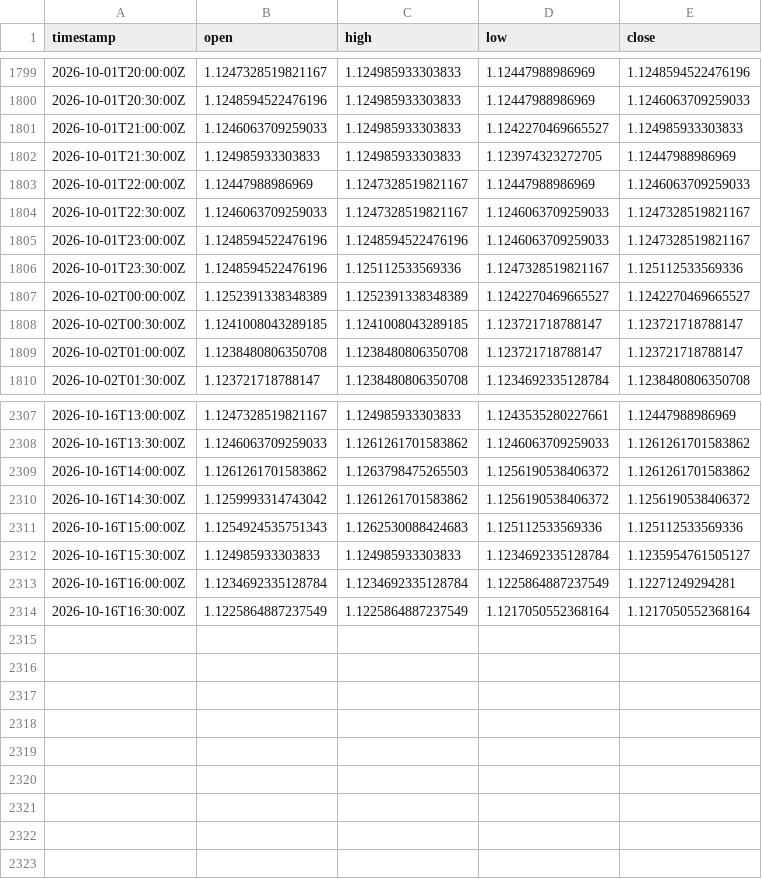
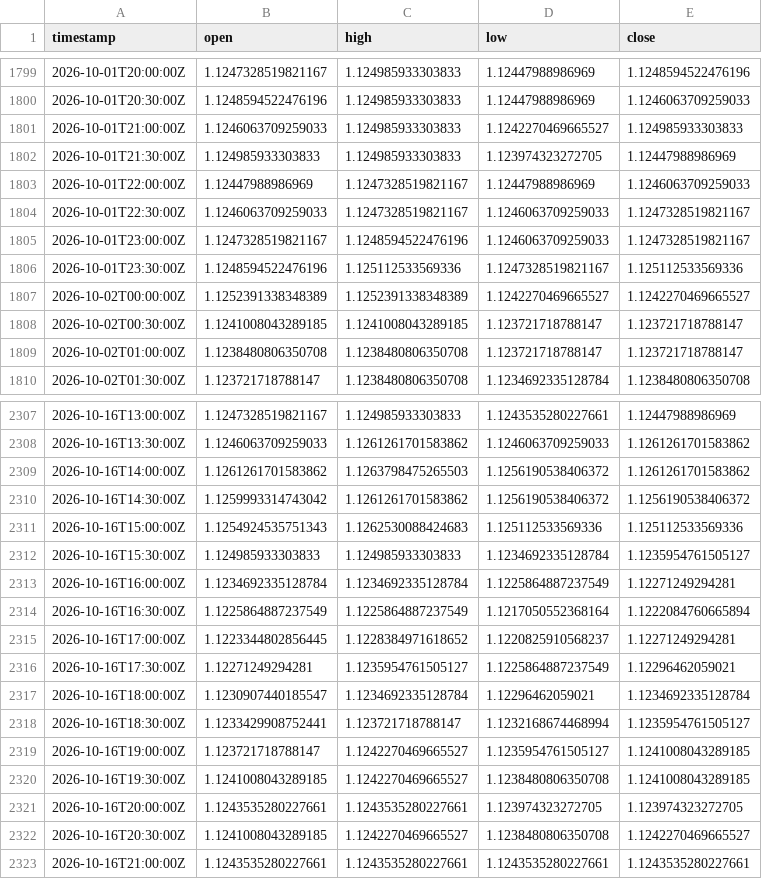
Before and after one commit to robelabraham1219-cmyk/institutional-trading-dashboard, a CSV file: data/EURUSD=X_30m.csv, drawn as a sheet; only a part is shown, gaps mark what is left out.

```diff
--- a/data/EURUSD=X_30m.csv
+++ b/data/EURUSD=X_30m.csv
@@ -1804,3 +1804,3 @@ timestamp,open,high,low,close
 2026-10-01T22:30:00Z,1.1246063709259033,1.1247328519821167,1.1246063709259033,1.1247328519821167
-2026-10-01T23:00:00Z,1.1248594522476196,1.1248594522476196,1.1246063709259033,1.1247328519821167
+2026-10-01T23:00:00Z,1.1247328519821167,1.1248594522476196,1.1246063709259033,1.1247328519821167
 2026-10-01T23:30:00Z,1.1248594522476196,1.125112533569336,1.1247328519821167,1.125112533569336
@@ -2313,2 +2313,11 @@ timestamp,open,high,low,close
 2026-10-16T16:00:00Z,1.1234692335128784,1.1234692335128784,1.1225864887237549,1.12271249294281
-2026-10-16T16:30:00Z,1.1225864887237549,1.1225864887237549,1.1217050552368164,1.1217050552368164
+2026-10-16T16:30:00Z,1.1225864887237549,1.1225864887237549,1.1217050552368164,1.1222084760665894
+2026-10-16T17:00:00Z,1.1223344802856445,1.1228384971618652,1.1220825910568237,1.12271249294281
+2026-10-16T17:30:00Z,1.12271249294281,1.1235954761505127,1.1225864887237549,1.12296462059021
+2026-10-16T18:00:00Z,1.1230907440185547,1.1234692335128784,1.12296462059021,1.1234692335128784
+2026-10-16T18:30:00Z,1.1233429908752441,1.123721718788147,1.1232168674468994,1.1235954761505127
+2026-10-16T19:00:00Z,1.123721718788147,1.1242270469665527,1.1235954761505127,1.1241008043289185
+2026-10-16T19:30:00Z,1.1241008043289185,1.1242270469665527,1.1238480806350708,1.1241008043289185
+2026-10-16T20:00:00Z,1.1243535280227661,1.1243535280227661,1.123974323272705,1.123974323272705
+2026-10-16T20:30:00Z,1.1241008043289185,1.1242270469665527,1.1238480806350708,1.1242270469665527
+2026-10-16T21:00:00Z,1.1243535280227661,1.1243535280227661,1.1243535280227661,1.1243535280227661
```
Also changed, not shown: data/DX-Y.NYB_30m.csv, data/GBPUSD=X_30m.csv, 11 other files.
